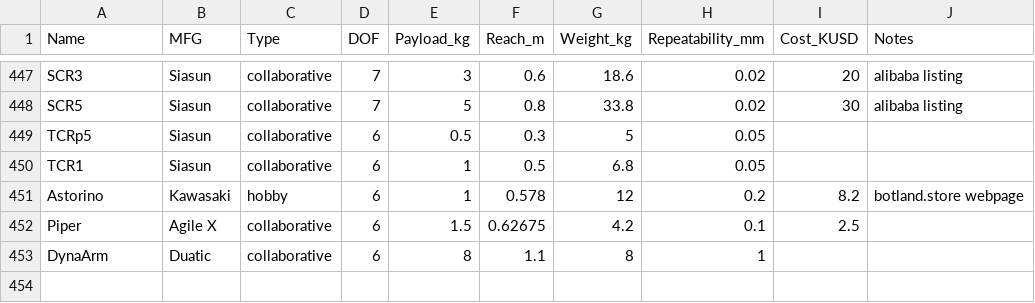
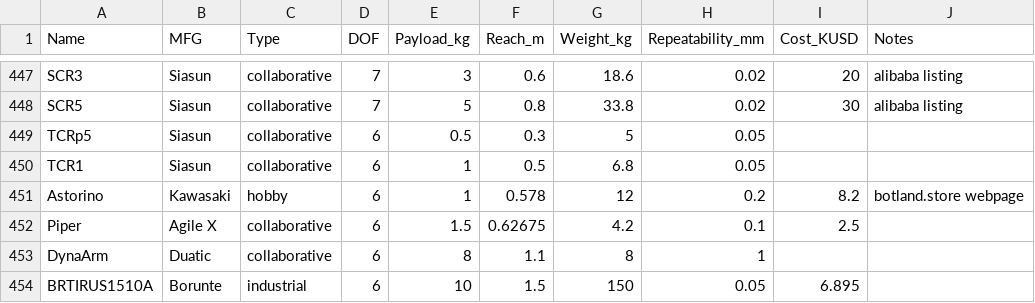
Before and after one commit to mdicicco/robot_arm_data, a CSV file: data/robot_arm_data.csv, drawn as a sheet; only a part is shown, gaps mark what is left out; the diff names each change by its address in the sheet, - before the commit and + after, or states it on an @@ line.

Commit message:
adding first borunte robot

```diff
--- a/data/robot_arm_data.csv
+++ b/data/robot_arm_data.csv
+row 454: BRTIRUS1510A | Borunte | industrial | 6 | 10 | 1.5 | 150 | 0.05 | 6.895
```
